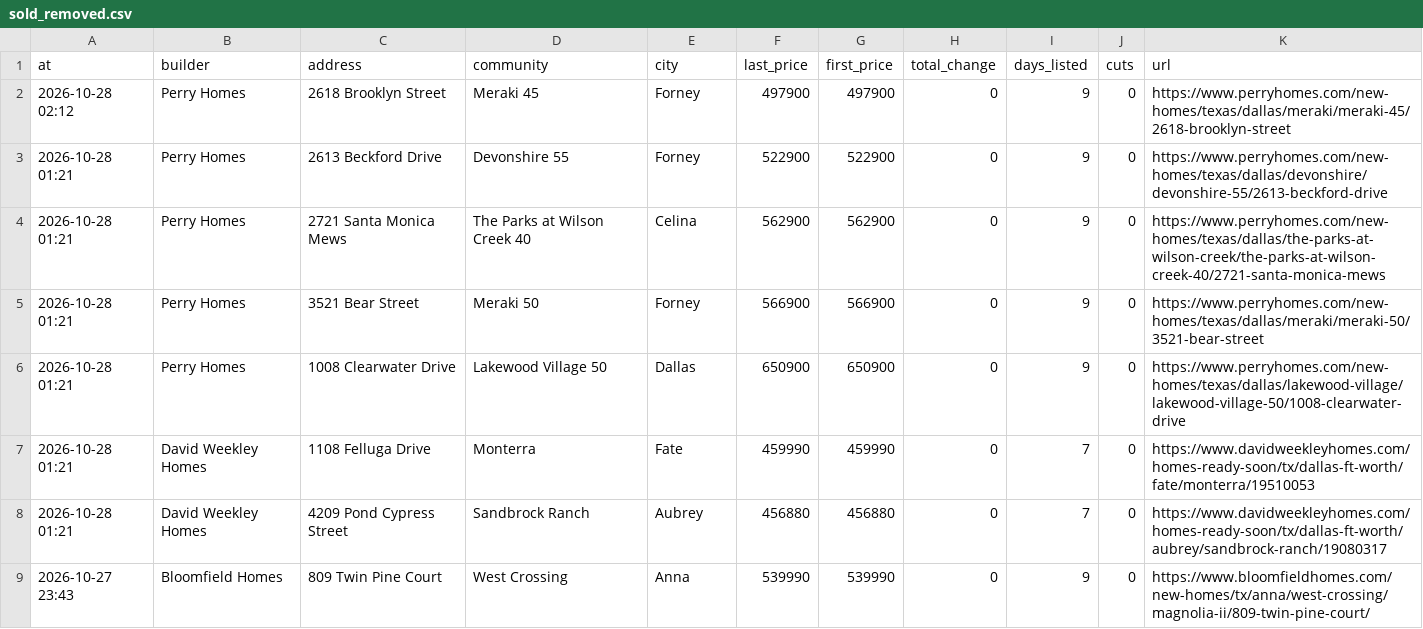
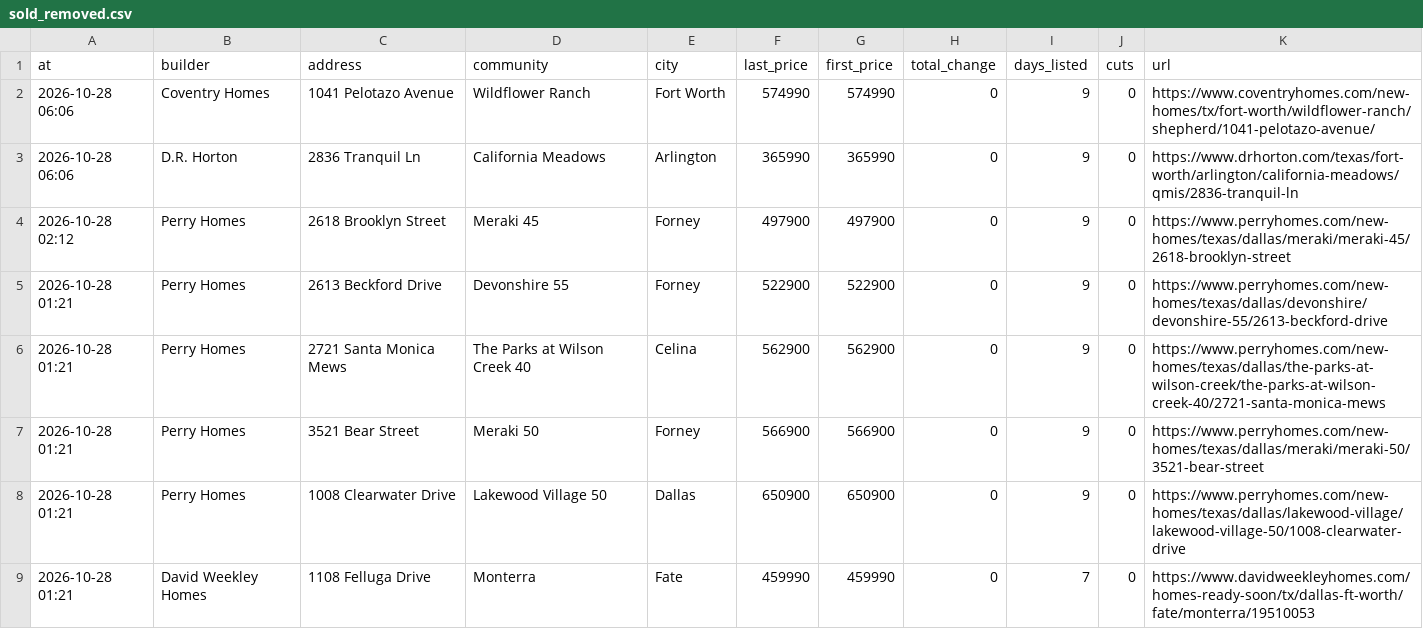
Before and after one commit to Crutledge13/dfw-builder-tracker, a CSV file: docs/data/sold_removed.csv, drawn as a sheet; only a part is shown; the shorter side is filled out with more unchanged rows.

```diff
--- a/docs/data/sold_removed.csv
+++ b/docs/data/sold_removed.csv
@@ -1,2 +1,4 @@
 at,builder,address,community,city,last_price,first_price,total_change,days_listed,cuts,url
+2026-10-28 06:06,Coventry Homes,1041 Pelotazo Avenue,Wildflower Ranch,Fort Worth,574990,574990,0,9,0,https://www.coventryhomes.com/new-homes/tx/fort-worth/wildflower-ranch/shepherd/1041-pelotazo-avenue/
+2026-10-28 06:06,D.R. Horton,2836 Tranquil Ln,California Meadows,Arlington,365990,365990,0,9,0,https://www.drhorton.com/texas/fort-worth/arlington/california-meadows/qmis/2836-tranquil-ln
 2026-10-28 02:12,Perry Homes,2618 Brooklyn Street,Meraki 45,Forney,497900,497900,0,9,0,https://www.perryhomes.com/new-homes/texas/dallas/meraki/meraki-45/2618-brooklyn-street
```
Also changed, not shown: docs/data/home_offers.csv, docs/data/incentives.csv, 20 other files.
